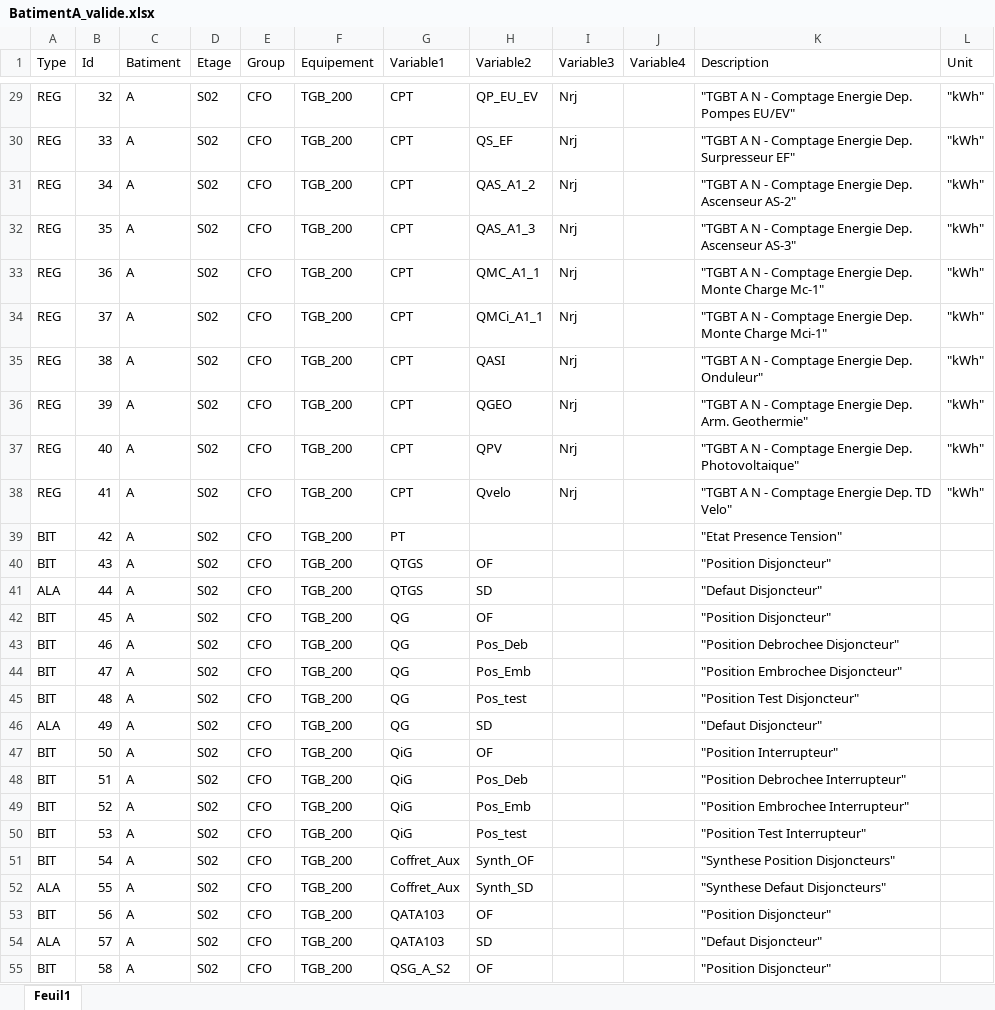
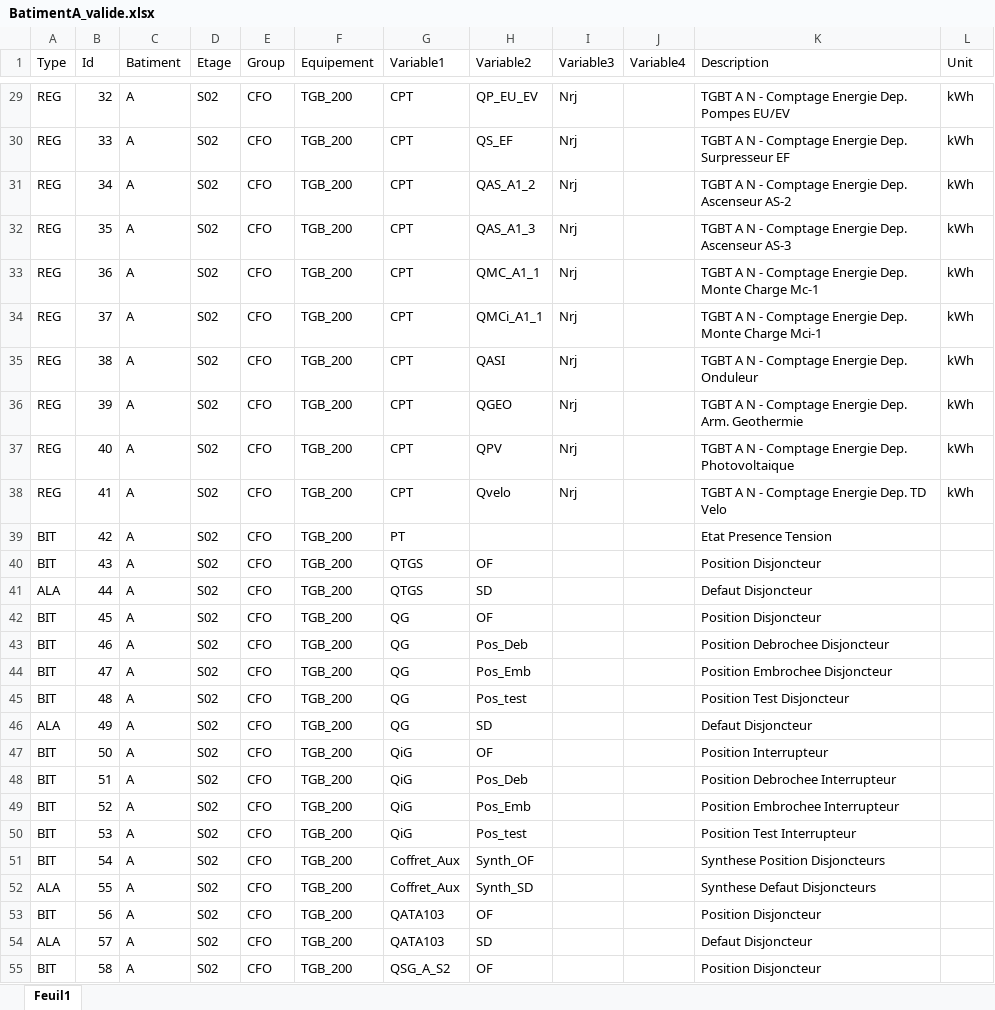
Before and after one commit to lobnaMakni85/spinal-organ-network_sample, an Excel workbook: src/Excel/BatimentA_valide.xlsx, sheet Feuil1, drawn as a sheet; only a part is shown, gaps mark what is left out; values as stored, in another font and other column widths than the file's, no borders; the diff covers the shown part only; the diff names each change by its address in the sheet, - before the commit and + after, or states it on an @@ line.

```diff
--- a/src/Excel/BatimentA_valide.xlsx (sheet Feuil1)
+++ b/src/Excel/BatimentA_valide.xlsx (sheet Feuil1)
-K29 (Description): "TGBT A N - Comptage Energie Dep. Pompes EU/EV"
+K29 (Description): TGBT A N - Comptage Energie Dep. Pompes EU/EV
-L29:L38 (Unit): "kWh"
+L29:L38 (Unit): kWh
-K30 (Description): "TGBT A N - Comptage Energie Dep. Surpresseur EF"
+K30 (Description): TGBT A N - Comptage Energie Dep. Surpresseur EF
-K31 (Description): "TGBT A N - Comptage Energie Dep. Ascenseur AS-2"
+K31 (Description): TGBT A N - Comptage Energie Dep. Ascenseur AS-2
-K32 (Description): "TGBT A N - Comptage Energie Dep. Ascenseur AS-3"
+K32 (Description): TGBT A N - Comptage Energie Dep. Ascenseur AS-3
-K33 (Description): "TGBT A N - Comptage Energie Dep. Monte Charge Mc-1"
+K33 (Description): TGBT A N - Comptage Energie Dep. Monte Charge Mc-1
-K34 (Description): "TGBT A N - Comptage Energie Dep. Monte Charge Mci-1"
+K34 (Description): TGBT A N - Comptage Energie Dep. Monte Charge Mci-1
-K35 (Description): "TGBT A N - Comptage Energie Dep. Onduleur"
+K35 (Description): TGBT A N - Comptage Energie Dep. Onduleur
-K36 (Description): "TGBT A N - Comptage Energie Dep. Arm. Geothermie"
+K36 (Description): TGBT A N - Comptage Energie Dep. Arm. Geothermie
-K37 (Description): "TGBT A N - Comptage Energie Dep. Photovoltaique"
+K37 (Description): TGBT A N - Comptage Energie Dep. Photovoltaique
-K38 (Description): "TGBT A N - Comptage Energie Dep. TD Velo"
+K38 (Description): TGBT A N - Comptage Energie Dep. TD Velo
-K39 (Description): "Etat Presence Tension"
+K39 (Description): Etat Presence Tension
-K40 (Description): "Position Disjoncteur"
+K40 (Description): Position Disjoncteur
-K41 (Description): "Defaut Disjoncteur"
+K41 (Description): Defaut Disjoncteur
-K42 (Description): "Position Disjoncteur"
+K42 (Description): Position Disjoncteur
-K43 (Description): "Position Debrochee Disjoncteur"
+K43 (Description): Position Debrochee Disjoncteur
-K44 (Description): "Position Embrochee Disjoncteur"
+K44 (Description): Position Embrochee Disjoncteur
-K45 (Description): "Position Test Disjoncteur"
+K45 (Description): Position Test Disjoncteur
-K46 (Description): "Defaut Disjoncteur"
+K46 (Description): Defaut Disjoncteur
-K47 (Description): "Position Interrupteur"
+K47 (Description): Position Interrupteur
-K48 (Description): "Position Debrochee Interrupteur"
+K48 (Description): Position Debrochee Interrupteur
-K49 (Description): "Position Embrochee Interrupteur"
+K49 (Description): Position Embrochee Interrupteur
-K50 (Description): "Position Test Interrupteur"
+K50 (Description): Position Test Interrupteur
-K51 (Description): "Synthese Position Disjoncteurs"
+K51 (Description): Synthese Position Disjoncteurs
-K52 (Description): "Synthese Defaut Disjoncteurs"
+K52 (Description): Synthese Defaut Disjoncteurs
-K53 (Description): "Position Disjoncteur"
+K53 (Description): Position Disjoncteur
-K54 (Description): "Defaut Disjoncteur"
+K54 (Description): Defaut Disjoncteur
-K55 (Description): "Position Disjoncteur"
+K55 (Description): Position Disjoncteur
```
Also changed, not shown: 1459 edited cells elsewhere in this sheet, 1 other file.
